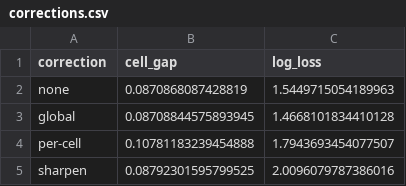
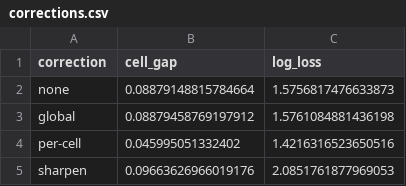
Before and after one commit to heatherluu99/learned-market, a CSV file: results/phase11/corrections.csv, drawn as a sheet.

```diff
--- a/results/phase11/corrections.csv
+++ b/results/phase11/corrections.csv
@@ -1,5 +1,5 @@
 correction,cell_gap,log_loss
-none,0.0870868087428819,1.5449715054189963
-global,0.08708844575893945,1.4668101834410128
-per-cell,0.10781183239454888,1.7943693454077507
-sharpen,0.08792301595799525,2.0096079787386016
+none,0.08879148815784664,1.5756817476633873
+global,0.08879458769197912,1.5761084881436198
+per-cell,0.045995051332402,1.4216316523650516
+sharpen,0.09663626966019176,2.0851761877969053
```
Also changed, not shown: experiment_log.csv, results/phase11/bias_map.csv, 6 other files.
